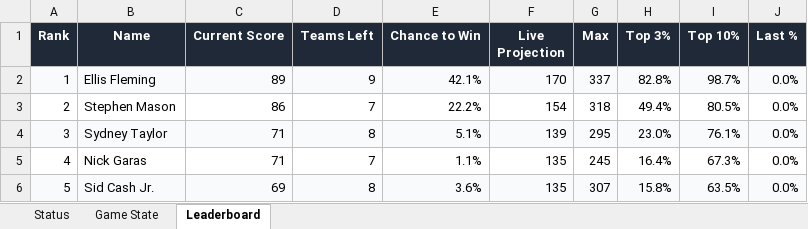
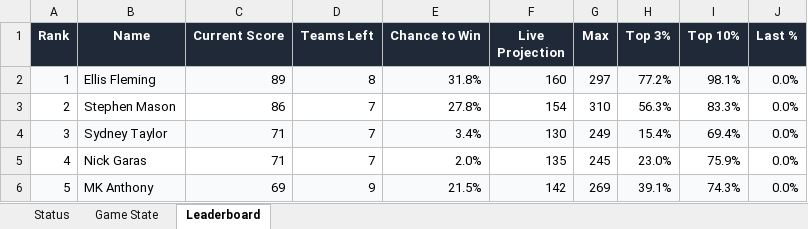
Before and after one commit to coledalton10-create/Pool-Power-Rankings, an Excel workbook: live_pool_odds.xlsx, sheet Leaderboard, drawn as a sheet; only a part is shown; values as stored, in another font and other column widths than the file's, no borders; the diff covers the shown part only; the diff names each change by its address in the sheet, - before the commit and + after, or states it on an @@ line.

```diff
--- a/live_pool_odds.xlsx (sheet Leaderboard)
+++ b/live_pool_odds.xlsx (sheet Leaderboard)
-D2 (Teams Left): 9
+D2 (Teams Left): 8
-E2 (Chance to Win): 42.1%
+E2 (Chance to Win): 31.8%
-F2 (Live Projection): 170
+F2 (Live Projection): 160
-G2 (Max): 337
+G2 (Max): 297
-H2 (Top 3%): 82.8%
+H2 (Top 3%): 77.2%
-I2 (Top 10%): 98.7%
+I2 (Top 10%): 98.1%
-E3 (Chance to Win): 22.2%
+E3 (Chance to Win): 27.8%
-G3 (Max): 318
+G3 (Max): 310
-H3 (Top 3%): 49.4%
+H3 (Top 3%): 56.3%
-I3 (Top 10%): 80.5%
+I3 (Top 10%): 83.3%
-D4 (Teams Left): 8
+D4 (Teams Left): 7
-E4 (Chance to Win): 5.1%
+E4 (Chance to Win): 3.4%
-F4 (Live Projection): 139
+F4 (Live Projection): 130
-G4 (Max): 295
+G4 (Max): 249
-H4 (Top 3%): 23.0%
+H4 (Top 3%): 15.4%
-I4 (Top 10%): 76.1%
+I4 (Top 10%): 69.4%
-E5 (Chance to Win): 1.1%
+E5 (Chance to Win): 2.0%
-H5 (Top 3%): 16.4%
+H5 (Top 3%): 23.0%
-I5 (Top 10%): 67.3%
+I5 (Top 10%): 75.9%
-B6 (Name): Sid Cash Jr.
+B6 (Name): MK Anthony
-D6 (Teams Left): 8
+D6 (Teams Left): 9
-E6 (Chance to Win): 3.6%
+E6 (Chance to Win): 21.5%
-F6 (Live Projection): 135
+F6 (Live Projection): 142
-G6 (Max): 307
+G6 (Max): 269
-H6 (Top 3%): 15.8%
+H6 (Top 3%): 39.1%
-I6 (Top 10%): 63.5%
+I6 (Top 10%): 74.3%
```
Also changed, not shown: 202 edited cells elsewhere in this sheet, sheet Game State, sheet Status, 13 other files.
